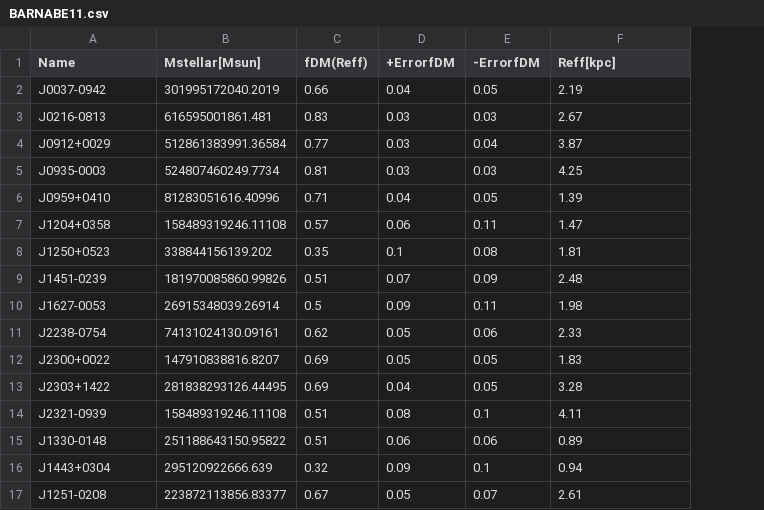
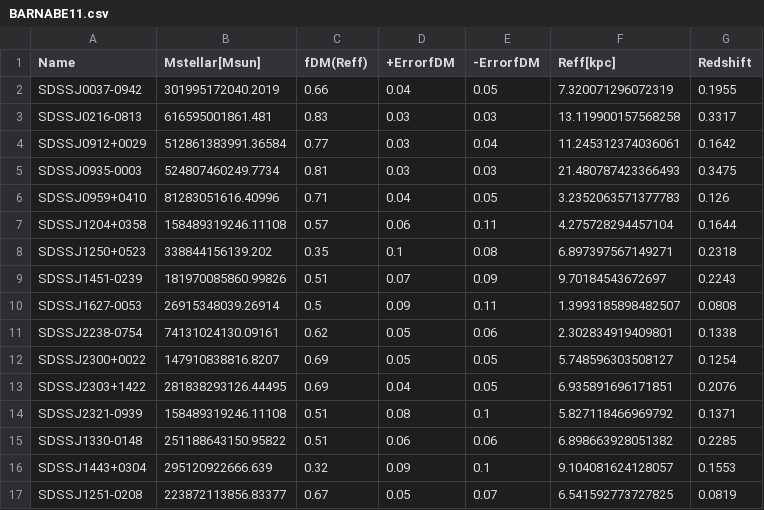
Before and after one commit to Annapreto23/TangoSIDM_DMFraction, a CSV file: data/Observational_datasets/dataset/BARNABE11.csv, drawn as a sheet; the diff names each change by its address in the sheet, - before the commit and + after, or states it on an @@ line.

Commit message:
Modifying Slacs and Barnabe post-processing to add the redshifts from Bolton+ 2008

```diff
--- a/data/Observational_datasets/dataset/BARNABE11.csv
+++ b/data/Observational_datasets/dataset/BARNABE11.csv
+column G (Redshift), rows 2-17: 0.1955 | 0.3317 | 0.1642 | 0.3475 | 0.126 | 0.1644 | 0.2318 | 0.2243 | 0.0808 | 0.1338 | 0.1254 | 0.2076 | 0.1371 | 0.2285 | 0.1553 | 0.0819
-A2 (Name): J0037-0942
+A2 (Name): SDSSJ0037-0942
-F2 (Reff[kpc]): 2.19
+F2 (Reff[kpc]): 7.320071296072319
-A3 (Name): J0216-0813
+A3 (Name): SDSSJ0216-0813
-F3 (Reff[kpc]): 2.67
+F3 (Reff[kpc]): 13.119900157568258
-A4 (Name): J0912+0029
+A4 (Name): SDSSJ0912+0029
-F4 (Reff[kpc]): 3.87
+F4 (Reff[kpc]): 11.245312374036061
-A5 (Name): J0935-0003
+A5 (Name): SDSSJ0935-0003
-F5 (Reff[kpc]): 4.25
+F5 (Reff[kpc]): 21.480787423366493
-A6 (Name): J0959+0410
+A6 (Name): SDSSJ0959+0410
-F6 (Reff[kpc]): 1.39
+F6 (Reff[kpc]): 3.2352063571377783
-A7 (Name): J1204+0358
+A7 (Name): SDSSJ1204+0358
-F7 (Reff[kpc]): 1.47
+F7 (Reff[kpc]): 4.275728294457104
-A8 (Name): J1250+0523
+A8 (Name): SDSSJ1250+0523
-F8 (Reff[kpc]): 1.81
+F8 (Reff[kpc]): 6.897397567149271
-A9 (Name): J1451-0239
+A9 (Name): SDSSJ1451-0239
-F9 (Reff[kpc]): 2.48
+F9 (Reff[kpc]): 9.70184543672697
-A10 (Name): J1627-0053
+A10 (Name): SDSSJ1627-0053
-F10 (Reff[kpc]): 1.98
+F10 (Reff[kpc]): 1.3993185898482507
-A11 (Name): J2238-0754
+A11 (Name): SDSSJ2238-0754
-F11 (Reff[kpc]): 2.33
+F11 (Reff[kpc]): 2.302834919409801
-A12 (Name): J2300+0022
+A12 (Name): SDSSJ2300+0022
-F12 (Reff[kpc]): 1.83
+F12 (Reff[kpc]): 5.748596303508127
-A13 (Name): J2303+1422
+A13 (Name): SDSSJ2303+1422
-F13 (Reff[kpc]): 3.28
+F13 (Reff[kpc]): 6.935891696171851
-A14 (Name): J2321-0939
+A14 (Name): SDSSJ2321-0939
-F14 (Reff[kpc]): 4.11
+F14 (Reff[kpc]): 5.827118466969792
-A15 (Name): J1330-0148
+A15 (Name): SDSSJ1330-0148
-F15 (Reff[kpc]): 0.89
+F15 (Reff[kpc]): 6.898663928051382
-A16 (Name): J1443+0304
+A16 (Name): SDSSJ1443+0304
-F16 (Reff[kpc]): 0.94
+F16 (Reff[kpc]): 9.104081624128057
-A17 (Name): J1251-0208
+A17 (Name): SDSSJ1251-0208
-F17 (Reff[kpc]): 2.61
+F17 (Reff[kpc]): 6.541592773727825
```
Also changed, not shown: data/Observational_datasets/dataset/Shajib21.csv, data/Observational_datasets/raw_data/Shajib_2021.csv, 3 other files.
